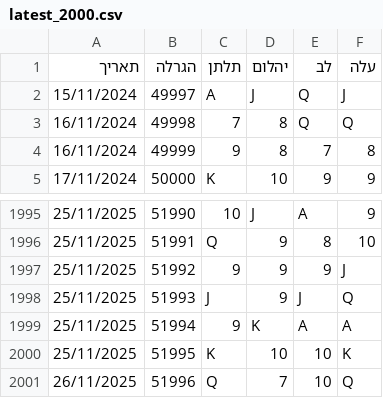
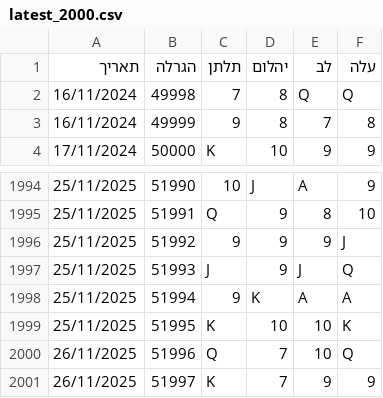
Before and after one commit to laly100/chance-feed, a CSV file: mini/latest_2000.csv, drawn as a sheet; only a part is shown, gaps mark what is left out; removed rows and columns are numbered as before the commit, all else as after; the diff names each change by its address in the sheet, - before the commit and + after, or states it on an @@ line.

```diff
--- a/mini/latest_2000.csv
+++ b/mini/latest_2000.csv
-row 2: 15/11/2024 | 49997 | A | J | Q | J
+row 2001: 26/11/2025 | 51997 | K | 7 | 9 | 9
```
Also changed, not shown: chance0.csv, mini/latest_1000.csv, 2 other files.
